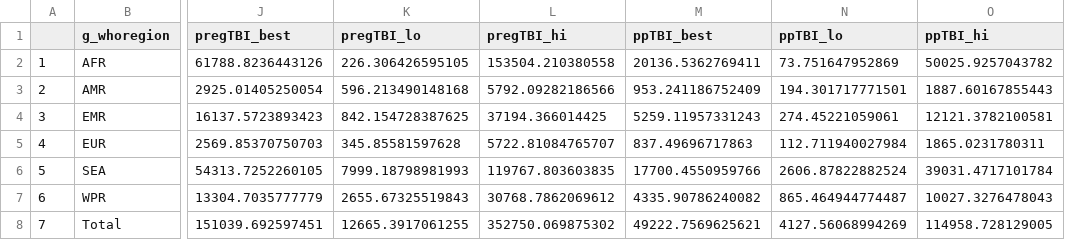
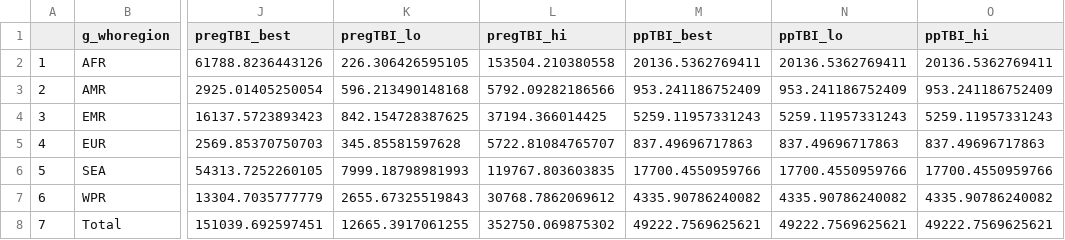
Before and after one commit to petedodd/pregtb, a CSV file: outdata/Total number of incident tuberculosis cases in pregnant women.csv, drawn as a sheet; only a part is shown, gaps mark what is left out; the diff names each change by its address in the sheet, - before the commit and + after, or states it on an @@ line.

```diff
--- a/outdata/Total number of incident tuberculosis cases in pregnant women.csv
+++ b/outdata/Total number of incident tuberculosis cases in pregnant women.csv
-N2 (ppTBI_lo): 73.751647952869
+N2 (ppTBI_lo): 20136.5362769411
-O2 (ppTBI_hi): 50025.9257043782
+O2 (ppTBI_hi): 20136.5362769411
-N3 (ppTBI_lo): 194.301717771501
+N3 (ppTBI_lo): 953.241186752409
-O3 (ppTBI_hi): 1887.60167855443
+O3 (ppTBI_hi): 953.241186752409
-N4 (ppTBI_lo): 274.45221059061
+N4 (ppTBI_lo): 5259.11957331243
-O4 (ppTBI_hi): 12121.3782100581
+O4 (ppTBI_hi): 5259.11957331243
-N5 (ppTBI_lo): 112.711940027984
+N5 (ppTBI_lo): 837.49696717863
-O5 (ppTBI_hi): 1865.0231780311
+O5 (ppTBI_hi): 837.49696717863
-N6 (ppTBI_lo): 2606.87822882524
+N6 (ppTBI_lo): 17700.4550959766
-O6 (ppTBI_hi): 39031.4717101784
+O6 (ppTBI_hi): 17700.4550959766
-N7 (ppTBI_lo): 865.464944774487
+N7 (ppTBI_lo): 4335.90786240082
-O7 (ppTBI_hi): 10027.3276478043
+O7 (ppTBI_hi): 4335.90786240082
-N8 (ppTBI_lo): 4127.56068994269
+N8 (ppTBI_lo): 49222.7569625621
-O8 (ppTBI_hi): 114958.728129005
+O8 (ppTBI_hi): 49222.7569625621
```
Also changed, not shown: 7 other files.
